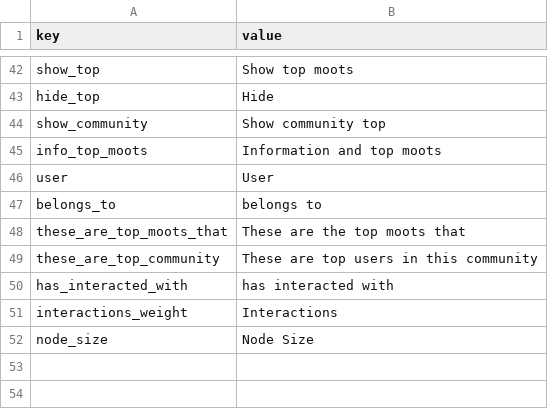
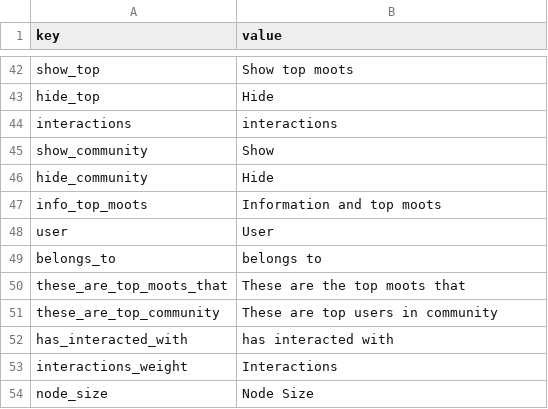
Before and after one commit to uabluerail/atlas, a CSV file: translation_en.csv, drawn as a sheet; only a part is shown, gaps mark what is left out.

```diff
--- a/translation_en.csv
+++ b/translation_en.csv
@@ -43,3 +43,5 @@ show_top,"Show top moots"
 hide_top,"Hide"
-show_community,"Show community top"
+interactions,"interactions"
+show_community,"Show"
+hide_community,"Hide"
 info_top_moots,"Information and top moots"
@@ -48,3 +50,3 @@ belongs_to,"belongs to"
 these_are_top_moots_that,"These are the top moots that"
-these_are_top_community,"These are top users in this community"
+these_are_top_community,"These are top users in community"
 has_interacted_with,"has interacted with"
```
Also changed, not shown: translation_uk.csv, 13 other files.
